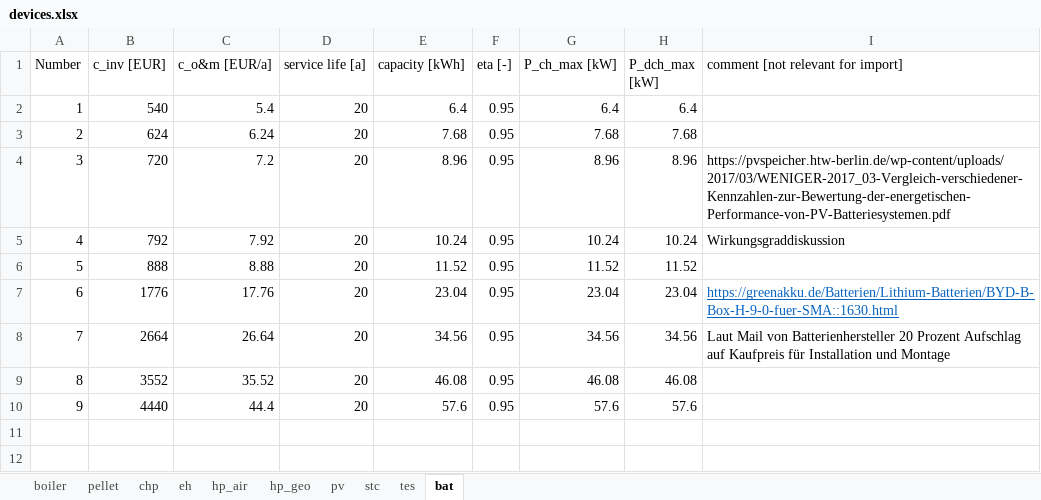
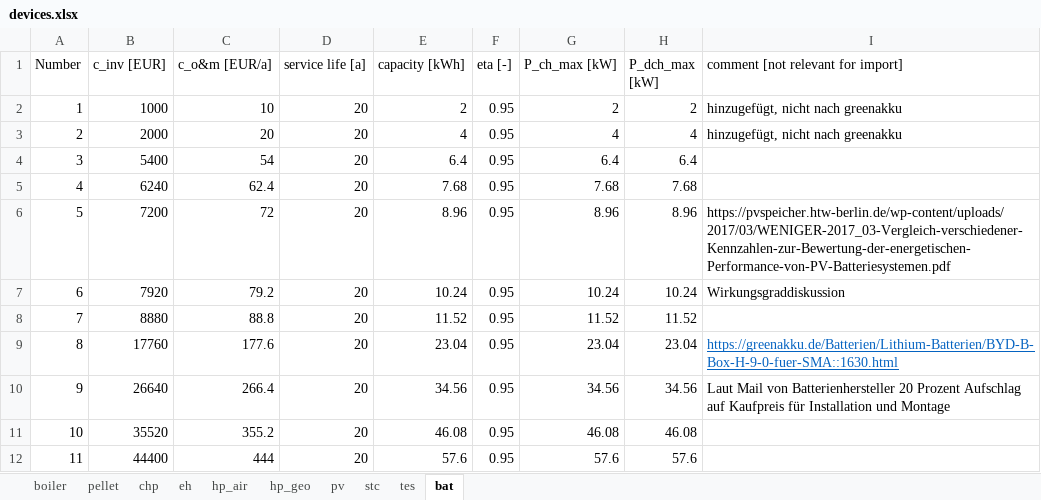
Before and after one commit to sarahhenn/flexigrid, an Excel workbook: input/devices.xlsx, sheet bat, drawn as a sheet; values as stored, in another font and other column widths than the file's, no borders; addresses are those after the commit; the diff names each change by its address in the sheet, - before the commit and + after, or states it on an @@ line.

```diff
--- a/input/devices.xlsx (sheet bat)
+++ b/input/devices.xlsx (sheet bat)
+row 2: 1 | 1000 | 10 | 20 | 2 | 0.95 | 2 | 2 | hinzugefügt, nicht nach greenakku
+row 3: 2 | 2000 | 20 | 20 | 4 | 0.95 | 4 | 4 | hinzugefügt, nicht nach greenakku
@@ column A (Number) renumbered from row 4 down @@
-B4 (c_inv [EUR]): 540
+B4 (c_inv [EUR]): 5400
-C4 (c_o&m [EUR/a]): 5.4
+C4 (c_o&m [EUR/a]): 54
-B5 (c_inv [EUR]): 624
+B5 (c_inv [EUR]): 6240
-C5 (c_o&m [EUR/a]): 6.24
+C5 (c_o&m [EUR/a]): 62.4
-B6 (c_inv [EUR]): 720
+B6 (c_inv [EUR]): 7200
-C6 (c_o&m [EUR/a]): 7.2
+C6 (c_o&m [EUR/a]): 72
-B7 (c_inv [EUR]): 792
+B7 (c_inv [EUR]): 7920
-C7 (c_o&m [EUR/a]): 7.92
+C7 (c_o&m [EUR/a]): 79.2
-B8 (c_inv [EUR]): 888
+B8 (c_inv [EUR]): 8880
-C8 (c_o&m [EUR/a]): 8.88
+C8 (c_o&m [EUR/a]): 88.8
-B9 (c_inv [EUR]): 1776
+B9 (c_inv [EUR]): 17760
-C9 (c_o&m [EUR/a]): 17.76
+C9 (c_o&m [EUR/a]): 177.6
-B10 (c_inv [EUR]): 2664
+B10 (c_inv [EUR]): 26640
-C10 (c_o&m [EUR/a]): 26.64
+C10 (c_o&m [EUR/a]): 266.4
-B11 (c_inv [EUR]): 3552
+B11 (c_inv [EUR]): 35520
-C11 (c_o&m [EUR/a]): 35.52
+C11 (c_o&m [EUR/a]): 355.2
-B12 (c_inv [EUR]): 4440
+B12 (c_inv [EUR]): 44400
-C12 (c_o&m [EUR/a]): 44.4
+C12 (c_o&m [EUR/a]): 444
```
Also changed, not shown: formulas that keep their value, 35 other files.
